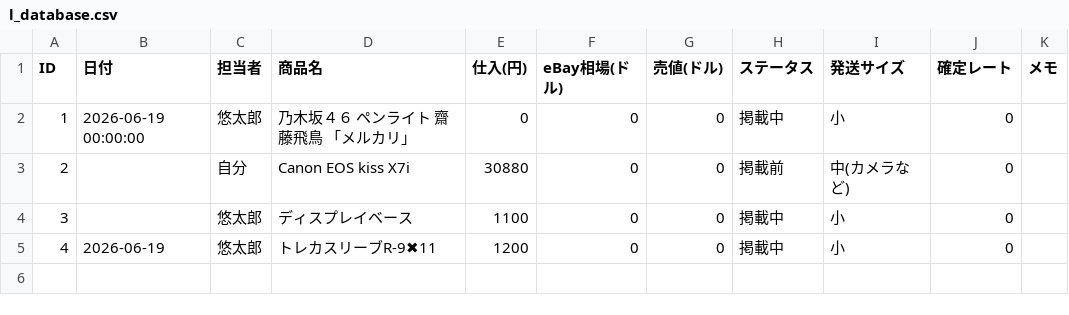
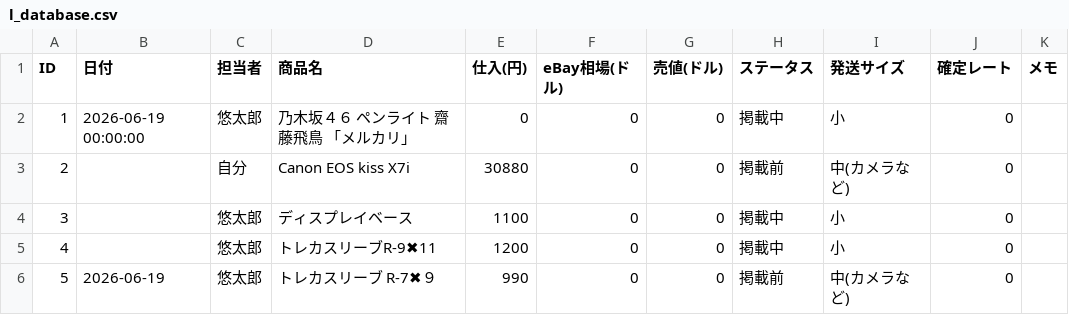
Before and after one commit to ebayninjajapan/ebay-manager, a CSV file: l_database.csv, drawn as a sheet; the diff names each change by its address in the sheet, - before the commit and + after, or states it on an @@ line.

Commit message:
Auto-update data: 2026-06-19 02:54:00

```diff
--- a/l_database.csv
+++ b/l_database.csv
-B5 (日付): 2026-06-19
+B5 (日付): (empty)
+row 6: 5 | 2026-06-19 | 悠太郎 | トレカスリーブ R-7✖９ | 990 | 0 | 0 | 掲載前 | 中(カメラなど) | 0
```
